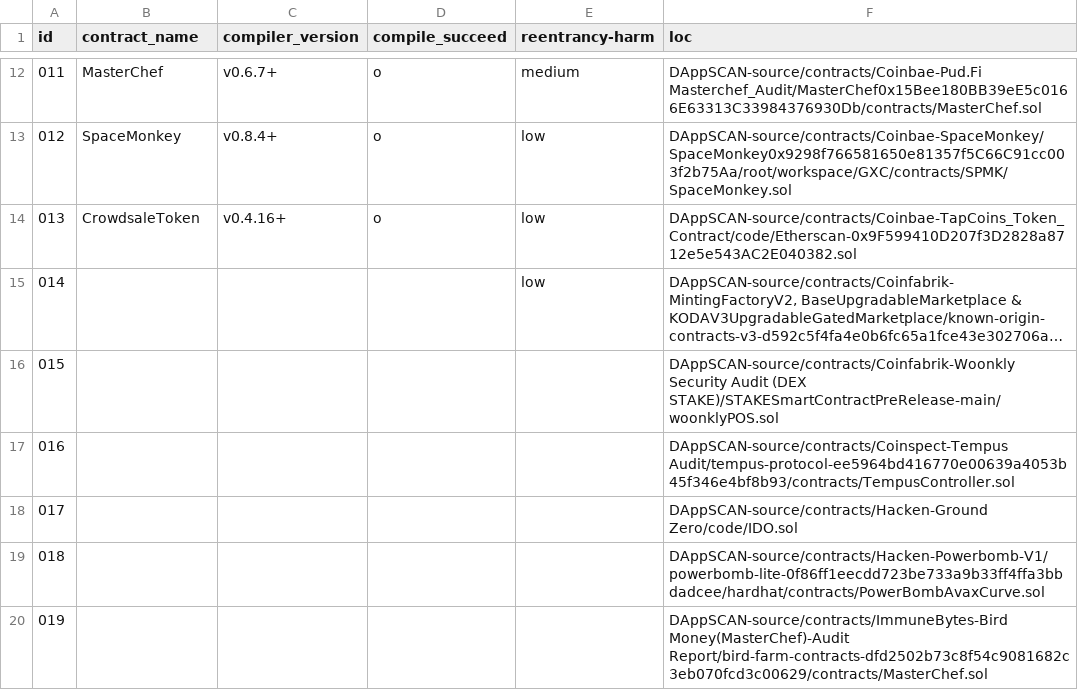
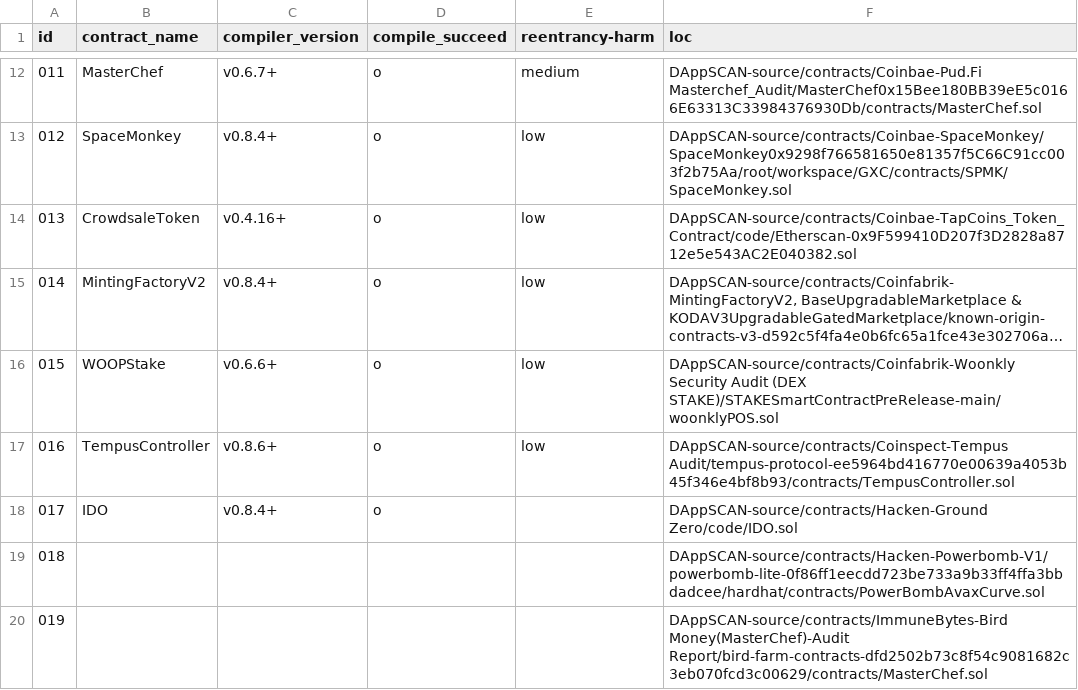
Before and after one commit to invrtd-h/DAppSCAN, a CSV file: reentrant-contract.csv, drawn as a sheet; only a part is shown, gaps mark what is left out; long unchanged cells end in …; the diff names each change by its address in the sheet, - before the commit and + after, or states it on an @@ line.

```diff
--- a/reentrant-contract.csv
+++ b/reentrant-contract.csv
-B15 (contract_name): (empty)
+B15 (contract_name): MintingFactoryV2
-C15 (compiler_version): (empty)
+C15 (compiler_version): v0.8.4+
-D15:D18 (compile_succeed): (empty)
+D15:D18 (compile_succeed): o
-B16 (contract_name): (empty)
+B16 (contract_name): WOOPStake
-C16 (compiler_version): (empty)
+C16 (compiler_version): v0.6.6+
-E16:E17 (reentrancy-harm): (empty)
+E16:E17 (reentrancy-harm): low
-B17 (contract_name): (empty)
+B17 (contract_name): TempusController
-C17 (compiler_version): (empty)
+C17 (compiler_version): v0.8.6+
-B18 (contract_name): (empty)
+B18 (contract_name): IDO
-C18 (compiler_version): (empty)
+C18 (compiler_version): v0.8.4+
```
Also changed, not shown: 11 other files.
